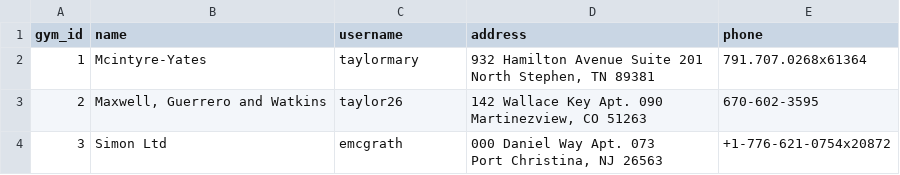
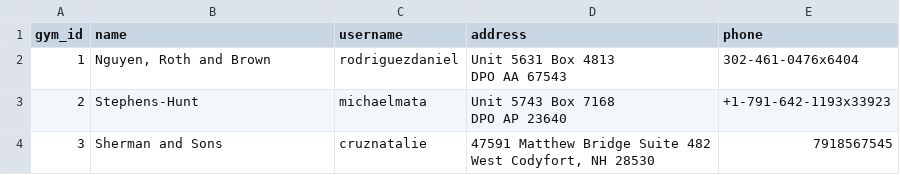
Before and after one commit to mmanuk7ann/Gym_Post_Sale_Management_Systen, a CSV file: myapplications/etl/data/gyms.csv, drawn as a sheet.

```diff
--- a/myapplications/etl/data/gyms.csv
+++ b/myapplications/etl/data/gyms.csv
@@ -1,7 +1,7 @@
 gym_id,name,username,address,phone
-1,Mcintyre-Yates,taylormary,"932 Hamilton Avenue Suite 201
-North Stephen, TN 89381",791.707.0268x61364
-2,"Maxwell, Guerrero and Watkins",taylor26,"142 Wallace Key Apt. 090
-Martinezview, CO 51263",670-602-3595
-3,Simon Ltd,emcgrath,"000 Daniel Way Apt. 073
-Port Christina, NJ 26563",+1-776-621-0754x20872
+1,"Nguyen, Roth and Brown",rodriguezdaniel,"Unit 5631 Box 4813
+DPO AA 67543",302-461-0476x6404
+2,Stephens-Hunt,michaelmata,"Unit 5743 Box 7168
+DPO AP 23640",+1-791-642-1193x33923
+3,Sherman and Sons,cruznatalie,"47591 Matthew Bridge Suite 482
+West Codyfort, NH 28530",7918567545
```
Also changed, not shown: myapplications/etl/data/attendance.csv, myapplications/etl/data/customers.csv, 8 other files.
